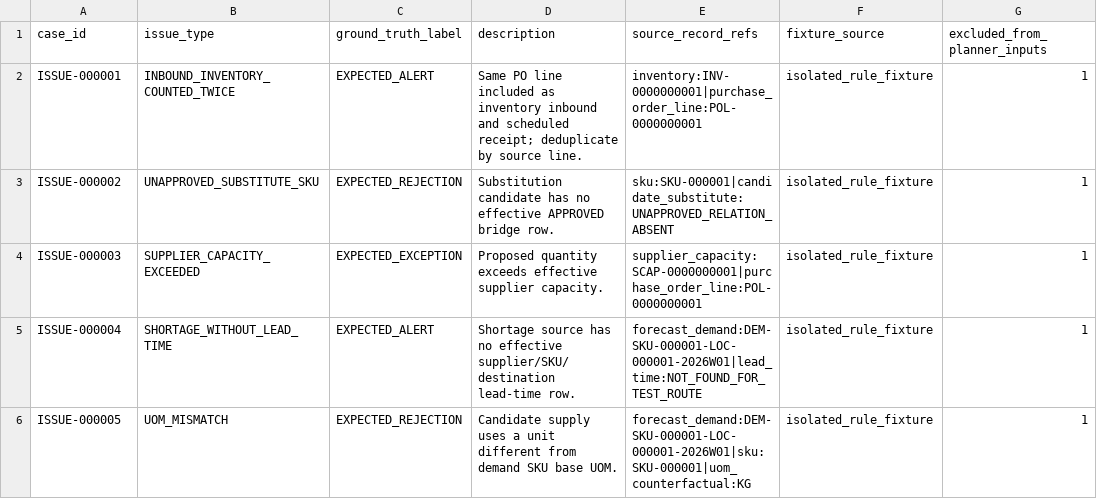
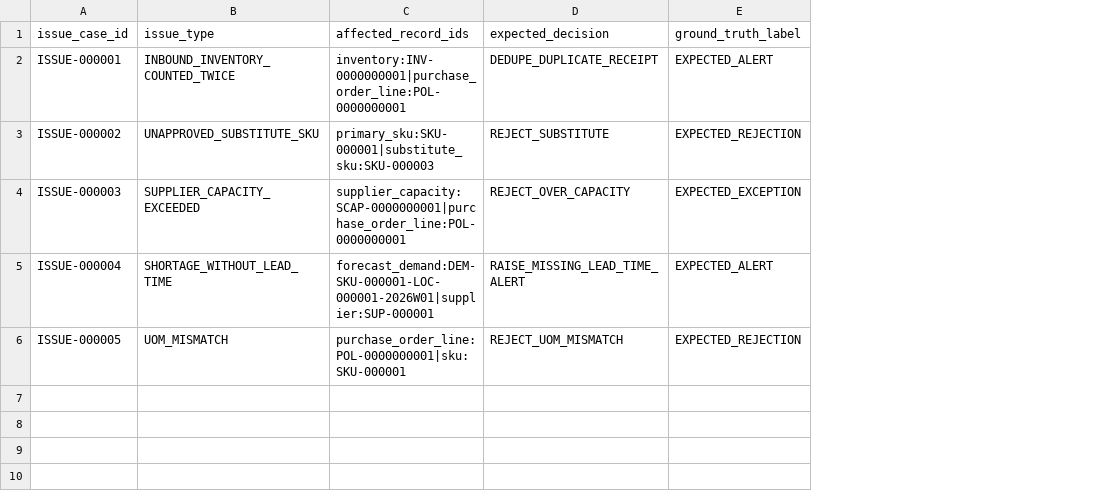
Before and after one commit to prithvipm412/oryva-planning, a CSV file: data/starter/ground_truth.csv, drawn as a sheet; removed rows and columns are numbered as before the commit, all else as after; the diff names each change by its address in the sheet, - before the commit and + after, or states it on an @@ line.

Commit message:
Inject and validate labeled anomaly cases

```diff
--- a/data/starter/ground_truth.csv
+++ b/data/starter/ground_truth.csv
+column C (affected_record_ids), rows 2-6: inventory:INV-0000000001|purchase_order_line:POL-0000000001 | primary_sku:SKU-000001|substitute_sku:SKU-000003 | supplier_capacity:SCAP-0000000001|purchase_order_line:POL-0000000001 | forecast_demand:DEM-SKU-000001-LOC-000001-2026W01|supplier:SUP-000001 | purchase_order_line:POL-0000000001|sku:SKU-000001
+column D (expected_decision), rows 2-6: DEDUPE_DUPLICATE_RECEIPT | REJECT_SUBSTITUTE | REJECT_OVER_CAPACITY | RAISE_MISSING_LEAD_TIME_ALERT | REJECT_UOM_MISMATCH
-column D (description), rows 2-6: Same PO line included as inventory inbound and scheduled receipt; deduplicate by source line. | Substitution candidate has no effective APPROVED bridge row. | Proposed quantity exceeds effective supplier capacity. | Shortage source has no effective supplier/SKU/destination lead-time row. | Candidate supply uses a unit different from demand SKU base UOM.
-column E (source_record_refs), rows 2-6: inventory:INV-0000000001|purchase_order_line:POL-0000000001 | sku:SKU-000001|candidate_substitute:UNAPPROVED_RELATION_ABSENT | supplier_capacity:SCAP-0000000001|purchase_order_line:POL-0000000001 | forecast_demand:DEM-SKU-000001-LOC-000001-2026W01|lead_time:NOT_FOUND_FOR_TEST_ROUTE | forecast_demand:DEM-SKU-000001-LOC-000001-2026W01|sku:SKU-000001|uom_counterfactual:KG
-column F (fixture_source), rows 2-6: all isolated_rule_fixture
-column G (excluded_from_planner_inputs), rows 2-6: all 1
-A1: case_id
+A1: issue_case_id
```
Also changed, not shown: 14 other files.
